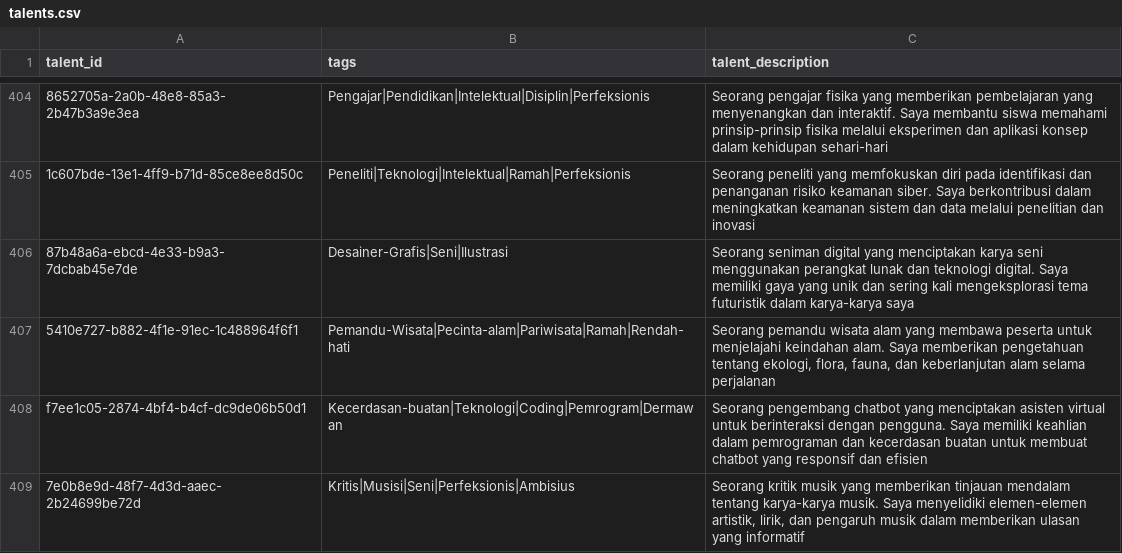
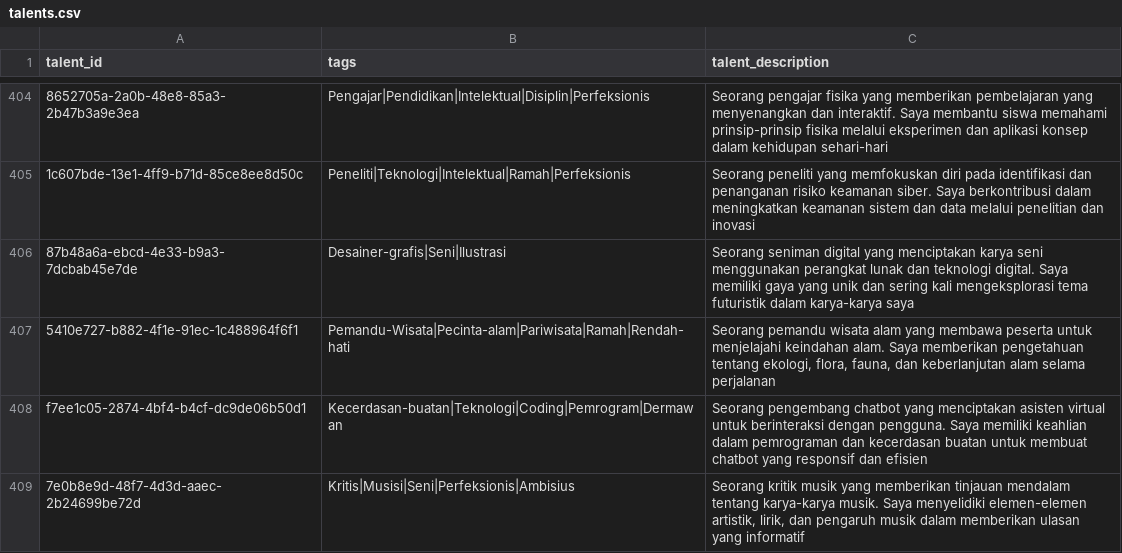
Before and after one commit to heptavators/dataset-tags, a CSV file: talents.csv, drawn as a sheet; only a part is shown, gaps mark what is left out; the diff covers the shown part only.

```diff
--- a/talents.csv
+++ b/talents.csv
@@ -405,3 +405,3 @@ talent_id,tags,talent_description
 "1c607bde-13e1-4ff9-b71d-85ce8ee8d50c","Peneliti|Teknologi|Intelektual|Ramah|Perfeksionis","Seorang peneliti yang memfokuskan diri pada identifikasi dan penanganan risiko keamanan siber. Saya berkontribusi dalam meningkatkan keamanan sistem dan data melalui penelitian dan inovasi"
-"87b48a6a-ebcd-4e33-b9a3-7dcbab45e7de","Desainer-Grafis|Seni|Ilustrasi","Seorang seniman digital yang menciptakan karya seni menggunakan perangkat lunak dan teknologi digital. Saya memiliki gaya yang unik dan sering kali mengeksplorasi tema futuristik dalam karya-karya saya"
+"87b48a6a-ebcd-4e33-b9a3-7dcbab45e7de","Desainer-grafis|Seni|Ilustrasi","Seorang seniman digital yang menciptakan karya seni menggunakan perangkat lunak dan teknologi digital. Saya memiliki gaya yang unik dan sering kali mengeksplorasi tema futuristik dalam karya-karya saya"
 "5410e727-b882-4f1e-91ec-1c488964f6f1","Pemandu-Wisata|Pecinta-alam|Pariwisata|Ramah|Rendah-hati","Seorang pemandu wisata alam yang membawa peserta untuk menjelajahi keindahan alam. Saya memberikan pengetahuan tentang ekologi, flora, fauna, dan keberlanjutan alam selama perjalanan"
```
Also changed, not shown: 24 edited cells elsewhere in this file, data/tags.csv, 9 other files.
